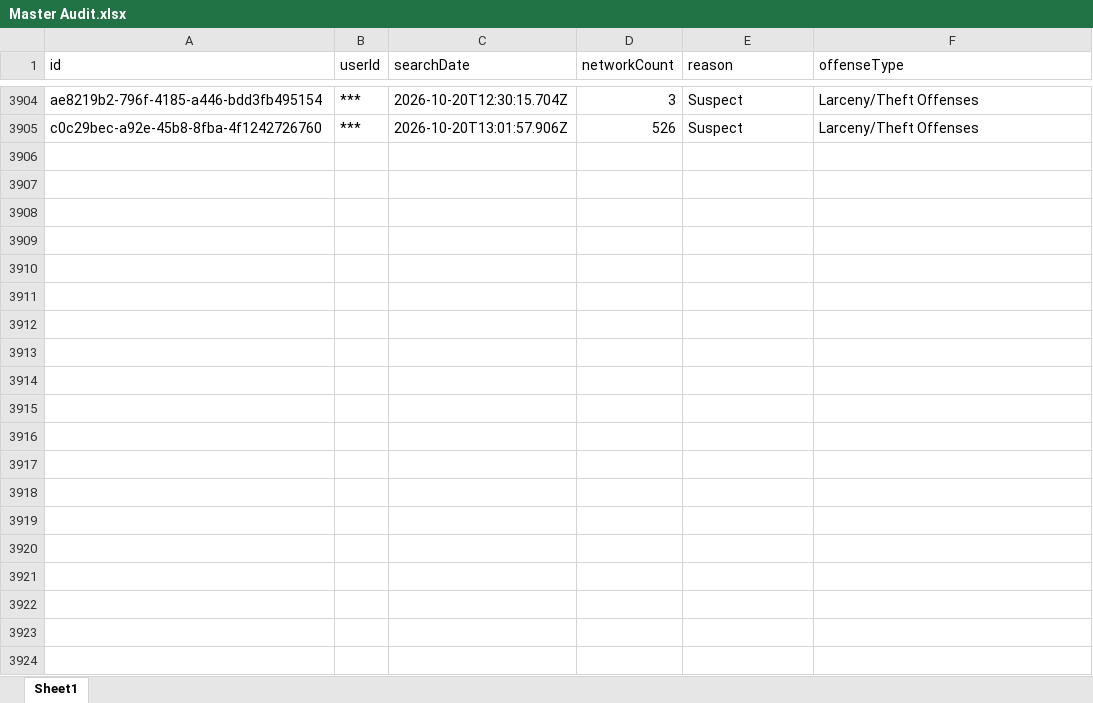
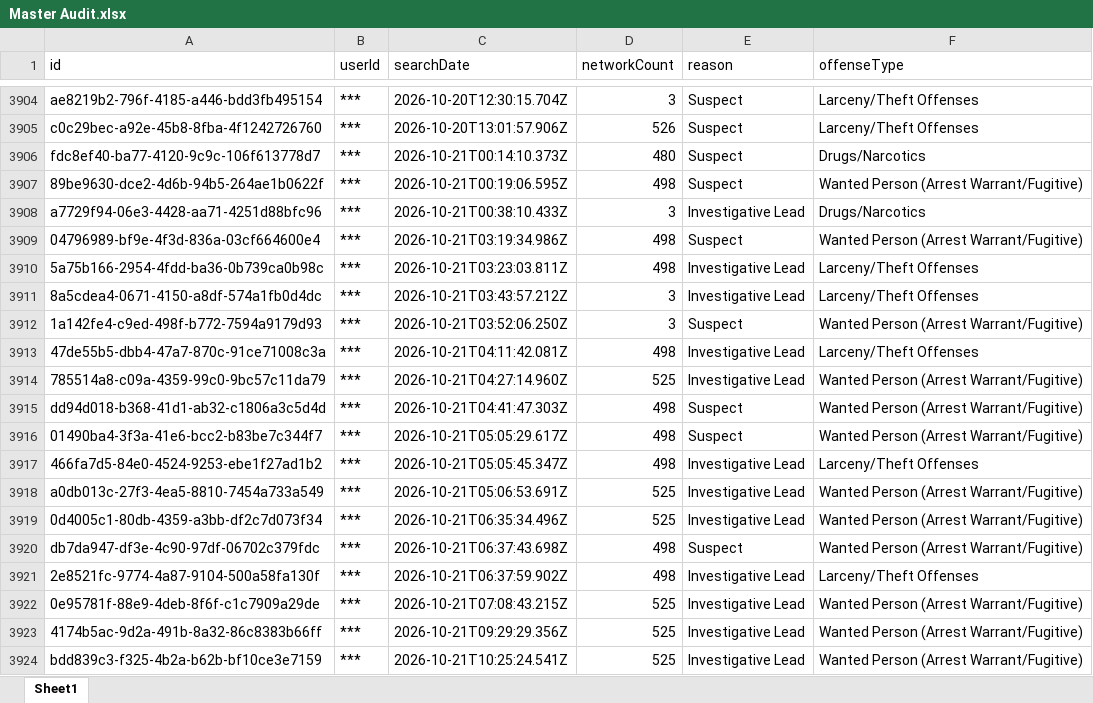
Before and after one commit to terminaldidy115/yuba-county-flock-oversight, an Excel workbook: Master Audit.xlsx, sheet Sheet1, drawn as a sheet; only a part is shown, gaps mark what is left out; values as stored, in another font and other column widths than the file's, no borders; the diff covers the shown part only; the diff names each change by its address in the sheet, - before the commit and + after, or states it on an @@ line.

Commit message:
Auto-update 2026-10-22 09:00 — 36 new row(s)

```diff
--- a/Master Audit.xlsx (sheet Sheet1)
+++ b/Master Audit.xlsx (sheet Sheet1)
+row 3906: fdc8ef40-ba77-4120-9c9c-106f613778d7 | *** | 2026-10-21T00:14:10.373Z | 480 | Suspect | Drugs/Narcotics
+row 3907: 89be9630-dce2-4d6b-94b5-264ae1b0622f | *** | 2026-10-21T00:19:06.595Z | 498 | Suspect | Wanted Person (Arrest Warrant/Fugitive)
+row 3908: a7729f94-06e3-4428-aa71-4251d88bfc96 | *** | 2026-10-21T00:38:10.433Z | 3 | Investigative Lead | Drugs/Narcotics
+row 3909: 04796989-bf9e-4f3d-836a-03cf664600e4 | *** | 2026-10-21T03:19:34.986Z | 498 | Suspect | Wanted Person (Arrest Warrant/Fugitive)
+row 3910: 5a75b166-2954-4fdd-ba36-0b739ca0b98c | *** | 2026-10-21T03:23:03.811Z | 498 | Investigative Lead | Larceny/Theft Offenses
+row 3911: 8a5cdea4-0671-4150-a8df-574a1fb0d4dc | *** | 2026-10-21T03:43:57.212Z | 3 | Investigative Lead | Larceny/Theft Offenses
+row 3912: 1a142fe4-c9ed-498f-b772-7594a9179d93 | *** | 2026-10-21T03:52:06.250Z | 3 | Suspect | Wanted Person (Arrest Warrant/Fugitive)
+row 3913: 47de55b5-dbb4-47a7-870c-91ce71008c3a | *** | 2026-10-21T04:11:42.081Z | 498 | Investigative Lead | Larceny/Theft Offenses
+row 3914: 785514a8-c09a-4359-99c0-9bc57c11da79 | *** | 2026-10-21T04:27:14.960Z | 525 | Investigative Lead | Wanted Person (Arrest Warrant/Fugitive)
+row 3915: dd94d018-b368-41d1-ab32-c1806a3c5d4d | *** | 2026-10-21T04:41:47.303Z | 498 | Suspect | Wanted Person (Arrest Warrant/Fugitive)
+row 3916: 01490ba4-3f3a-41e6-bcc2-b83be7c344f7 | *** | 2026-10-21T05:05:29.617Z | 498 | Suspect | Wanted Person (Arrest Warrant/Fugitive)
+row 3917: 466fa7d5-84e0-4524-9253-ebe1f27ad1b2 | *** | 2026-10-21T05:05:45.347Z | 498 | Investigative Lead | Larceny/Theft Offenses
+row 3918: a0db013c-27f3-4ea5-8810-7454a733a549 | *** | 2026-10-21T05:06:53.691Z | 525 | Investigative Lead | Wanted Person (Arrest Warrant/Fugitive)
+row 3919: 0d4005c1-80db-4359-a3bb-df2c7d073f34 | *** | 2026-10-21T06:35:34.496Z | 525 | Investigative Lead | Wanted Person (Arrest Warrant/Fugitive)
+row 3920: db7da947-df3e-4c90-97df-06702c379fdc | *** | 2026-10-21T06:37:43.698Z | 498 | Suspect | Wanted Person (Arrest Warrant/Fugitive)
+row 3921: 2e8521fc-9774-4a87-9104-500a58fa130f | *** | 2026-10-21T06:37:59.902Z | 498 | Investigative Lead | Larceny/Theft Offenses
+row 3922: 0e95781f-88e9-4deb-8f6f-c1c7909a29de | *** | 2026-10-21T07:08:43.215Z | 525 | Investigative Lead | Wanted Person (Arrest Warrant/Fugitive)
+row 3923: 4174b5ac-9d2a-491b-8a32-86c8383b66ff | *** | 2026-10-21T09:29:29.356Z | 525 | Investigative Lead | Wanted Person (Arrest Warrant/Fugitive)
+row 3924: bdd839c3-f325-4b2a-b62b-bf10ce3e7159 | *** | 2026-10-21T10:25:24.541Z | 525 | Investigative Lead | Wanted Person (Arrest Warrant/Fugitive)
```
Also changed, not shown: 17 added rows elsewhere in this sheet.
